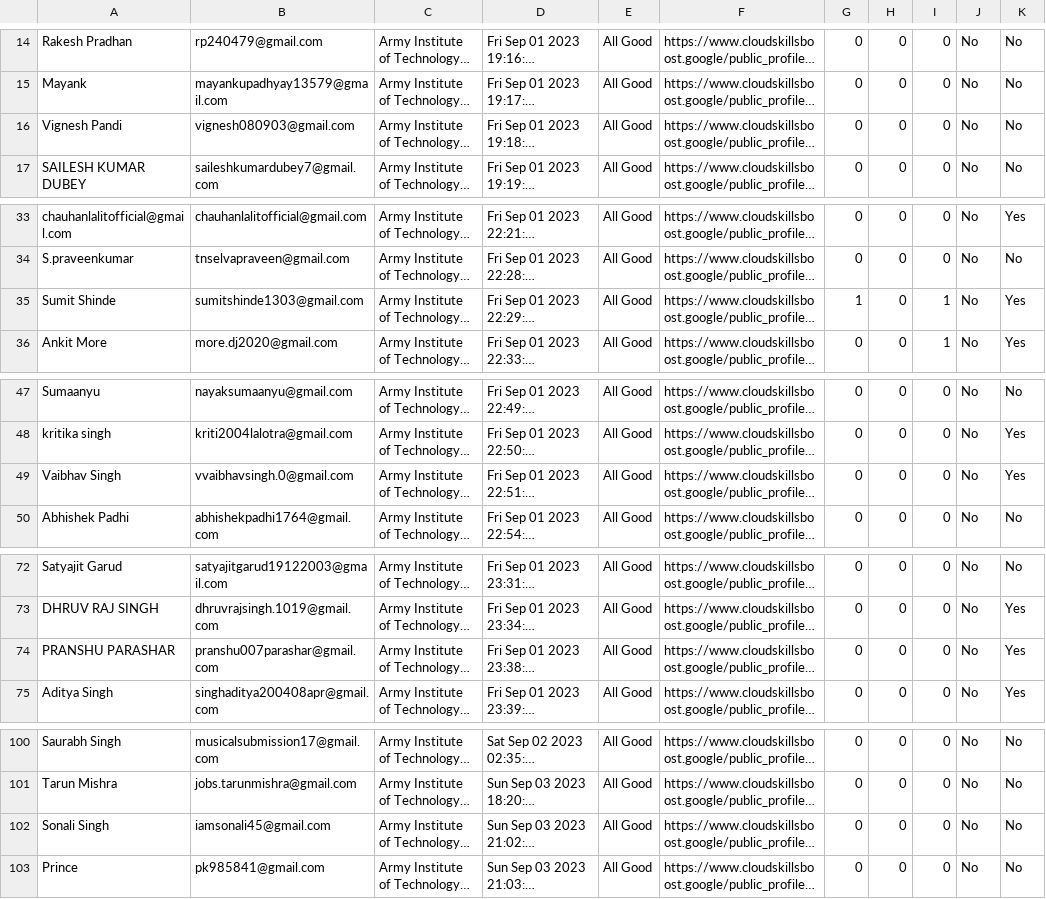
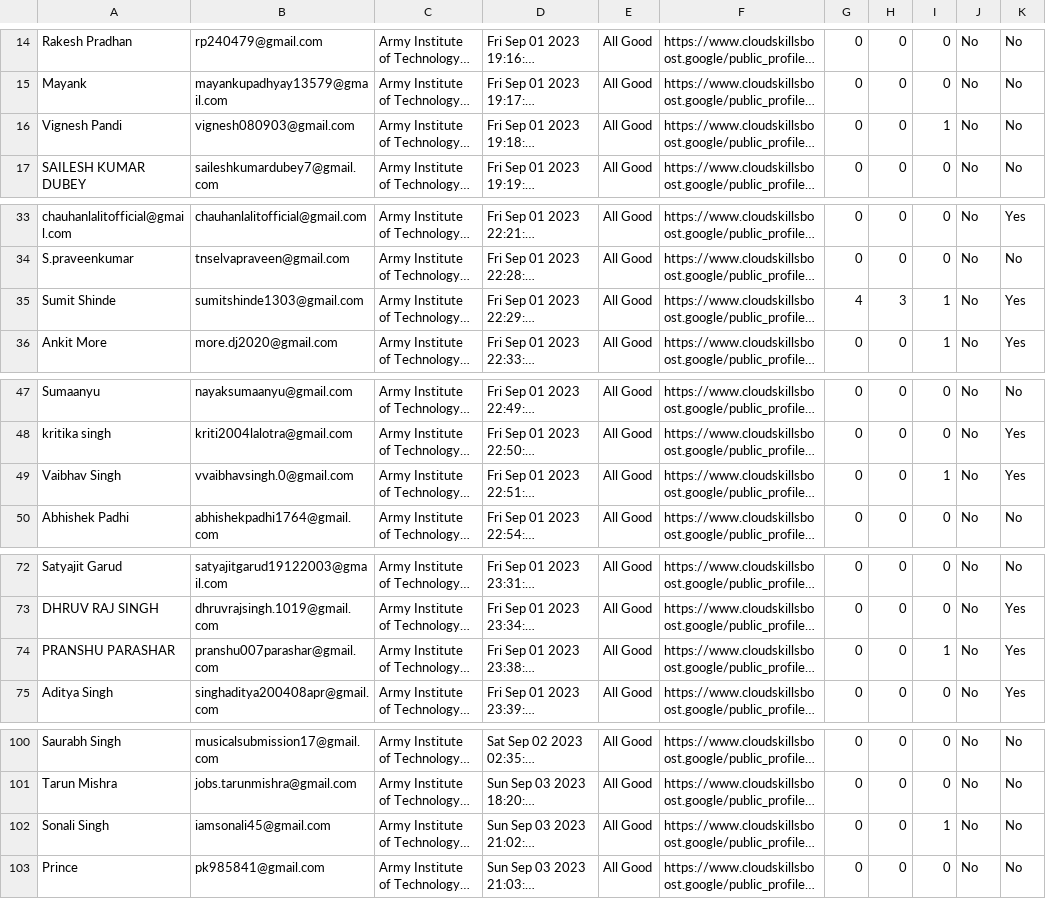
Before and after one commit to DSC-AIT-Pune/GCSJ_23-Tracker, a CSV file: data/data.csv, drawn as a sheet; only a part is shown, gaps mark what is left out; long unchanged cells end in …; the diff names each change by its address in the sheet, - before the commit and + after, or states it on an @@ line.

Commit message:
fixed data

```diff
--- a/data/data.csv
+++ b/data/data.csv
-I16: 0
+I16: 1
-G35: 1
+G35: 4
-H35: 0
+H35: 3
-I49: 0
+I49: 1
-I74: 0
+I74: 1
-I102: 0
+I102: 1
```
Also changed, not shown: 1 other file.
